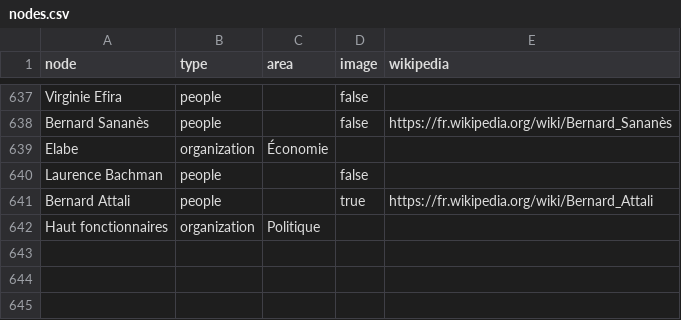
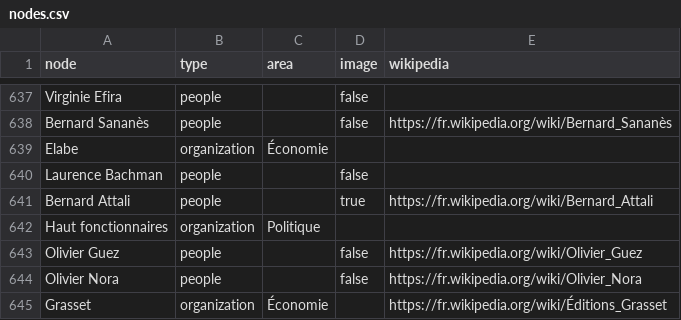
Before and after one commit to samuelgoujon/jesuispartout.com, a CSV file: cartographie/data/nodes.csv, drawn as a sheet; only a part is shown, gaps mark what is left out; the diff names each change by its address in the sheet, - before the commit and + after, or states it on an @@ line.

```diff
--- a/cartographie/data/nodes.csv
+++ b/cartographie/data/nodes.csv
+row 643: Olivier Guez | people |  | false | https://fr.wikipedia.org/wiki/Olivier_Guez
+row 644: Olivier Nora | people |  | false | https://fr.wikipedia.org/wiki/Olivier_Nora
+row 645: Grasset | organization | Économie |  | https://fr.wikipedia.org/wiki/Éditions_Grasset
```
Also changed, not shown: cartographie/data/connections.csv, 1 other file.
